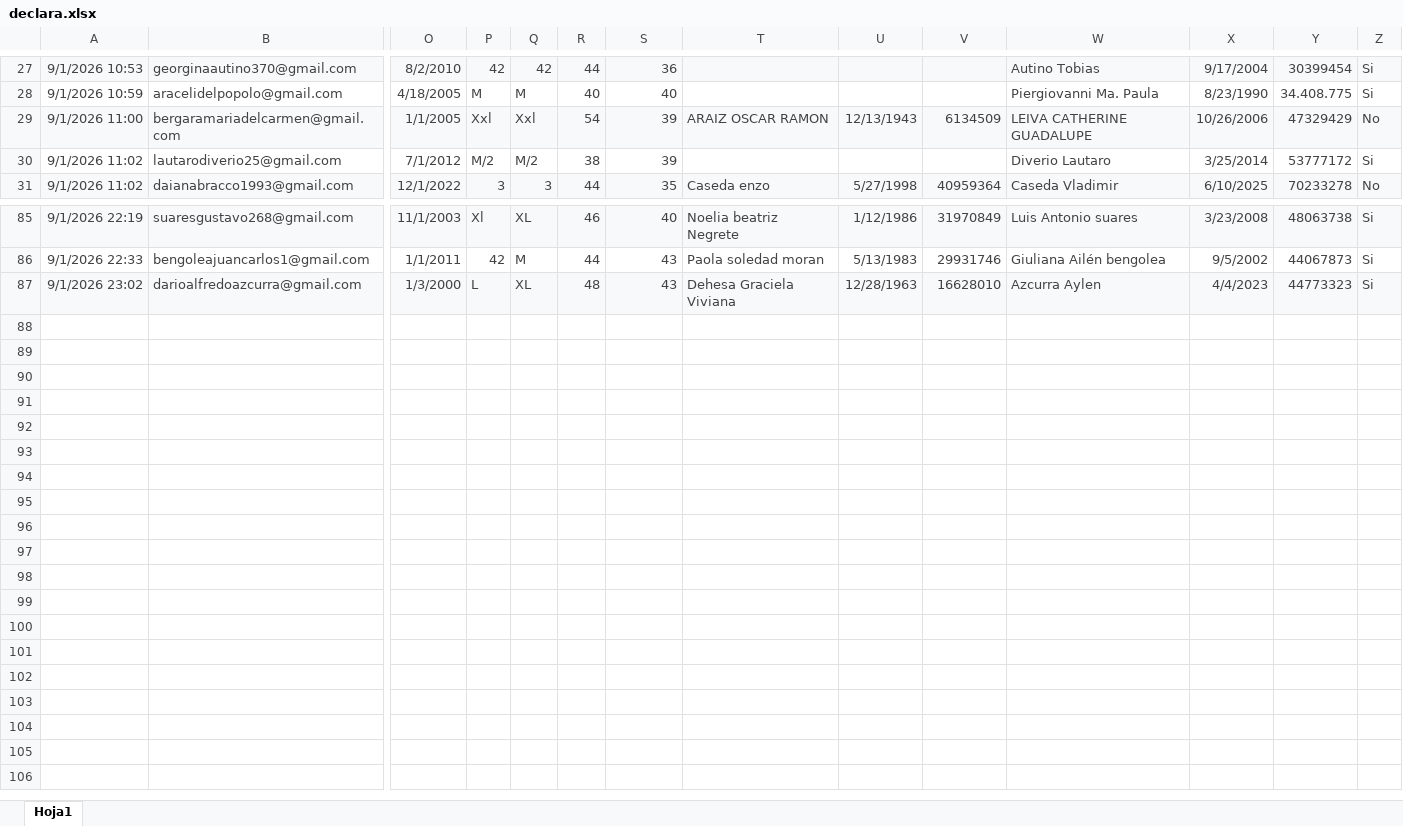
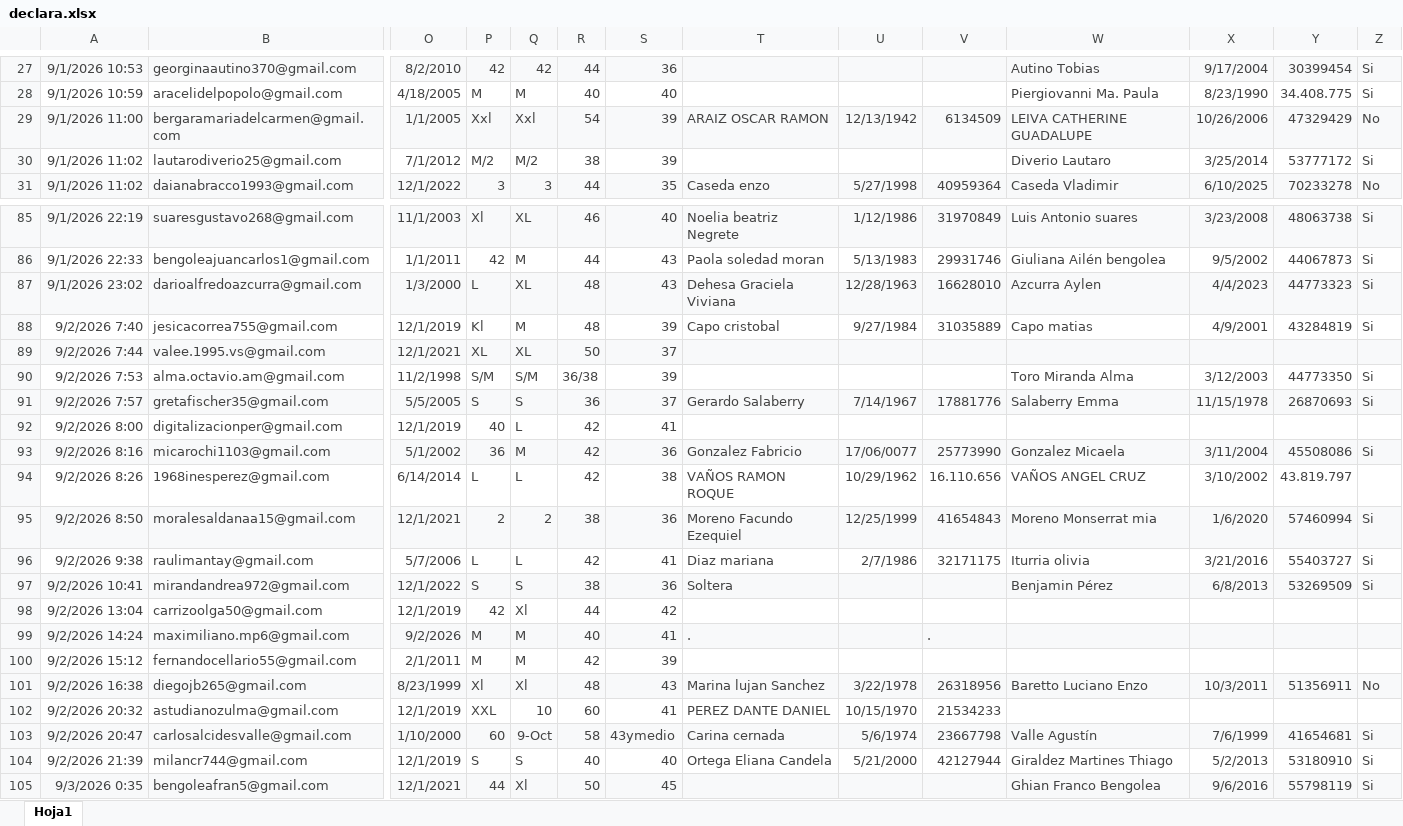
Before and after one commit to rufino-ComputosMDR/Declaraci-n-Jurada, an Excel workbook: declara.xlsx, sheet Hoja1, drawn as a sheet; only a part is shown, gaps mark what is left out; values as stored, in another font and other column widths than the file's, no borders; rows hold the shown columns only; the diff names each change by its address in the sheet, - before the commit and + after, or states it on an @@ line.

Commit message:
Add files via upload

```diff
--- a/declara.xlsx (sheet Hoja1)
+++ b/declara.xlsx (sheet Hoja1)
-U29: 12/13/1943
+U29: 12/13/1942
+row 88: 9/2/2026 7:40 | jesicacorrea755@gmail.com | 12/1/2019 | Kl | M | 48 | 39 | Capo cristobal | 9/27/1984 | 31035889 | Capo matias | 4/9/2001 | 43284819 | Si
+row 89: 9/2/2026 7:44 | valee.1995.vs@gmail.com | 12/1/2021 | XL | XL | 50 | 37
+row 90: 9/2/2026 7:53 | alma.octavio.am@gmail.com | 11/2/1998 | S/M | S/M | 36/38 | 39 |  |  |  | Toro Miranda Alma | 3/12/2003 | 44773350 | Si
+row 91: 9/2/2026 7:57 | gretafischer35@gmail.com | 5/5/2005 | S | S | 36 | 37 | Gerardo Salaberry | 7/14/1967 | 17881776 | Salaberry Emma | 11/15/1978 | 26870693 | Si
+row 92: 9/2/2026 8:00 | digitalizacionper@gmail.com | 12/1/2019 | 40 | L | 42 | 41
+row 93: 9/2/2026 8:16 | micarochi1103@gmail.com | 5/1/2002 | 36 | M | 42 | 36 | Gonzalez Fabricio | 17/06/0077 | 25773990 | Gonzalez Micaela | 3/11/2004 | 45508086 | Si
+row 94: 9/2/2026 8:26 | 1968inesperez@gmail.com | 6/14/2014 | L | L | 42 | 38 | VAÑOS RAMON ROQUE | 10/29/1962 | 16.110.656 | VAÑOS ANGEL CRUZ | 3/10/2002 | 43.819.797
+row 95: 9/2/2026 8:50 | moralesaldanaa15@gmail.com | 12/1/2021 | 2 | 2 | 38 | 36 | Moreno Facundo Ezequiel | 12/25/1999 | 41654843 | Moreno Monserrat mia | 1/6/2020 | 57460994 | Si
+row 96: 9/2/2026 9:38 | raulimantay@gmail.com | 5/7/2006 | L | L | 42 | 41 | Diaz mariana | 2/7/1986 | 32171175 | Iturria olivia | 3/21/2016 | 55403727 | Si
+row 97: 9/2/2026 10:41 | mirandandrea972@gmail.com | 12/1/2022 | S | S | 38 | 36 | Soltera |  |  | Benjamin Pérez | 6/8/2013 | 53269509 | Si
+row 98: 9/2/2026 13:04 | carrizoolga50@gmail.com | 12/1/2019 | 42 | Xl | 44 | 42
+row 99: 9/2/2026 14:24 | maximiliano.mp6@gmail.com | 9/2/2026 | M | M | 40 | 41 | . |  | .
+row 100: 9/2/2026 15:12 | fernandocellario55@gmail.com | 2/1/2011 | M | M | 42 | 39
+row 101: 9/2/2026 16:38 | diegojb265@gmail.com | 8/23/1999 | Xl | Xl | 48 | 43 | Marina lujan Sanchez | 3/22/1978 | 26318956 | Baretto Luciano Enzo | 10/3/2011 | 51356911 | No
+row 102: 9/2/2026 20:32 | astudianozulma@gmail.com | 12/1/2019 | XXL | 10 | 60 | 41 | PEREZ DANTE DANIEL | 10/15/1970 | 21534233
+row 103: 9/2/2026 20:47 | carlosalcidesvalle@gmail.com | 1/10/2000 | 60 | 9-Oct | 58 | 43ymedio | Carina cernada | 5/6/1974 | 23667798 | Valle Agustín | 7/6/1999 | 41654681 | Si
+row 104: 9/2/2026 21:39 | milancr744@gmail.com | 12/1/2019 | S | S | 40 | 40 | Ortega Eliana Candela | 5/21/2000 | 42127944 | Giraldez Martines Thiago | 5/2/2013 | 53180910 | Si
+row 105: 9/3/2026 0:35 | bengoleafran5@gmail.com | 12/1/2021 | 44 | Xl | 50 | 45 |  |  |  | Ghian Franco Bengolea | 9/6/2016 | 55798119 | Si
```
